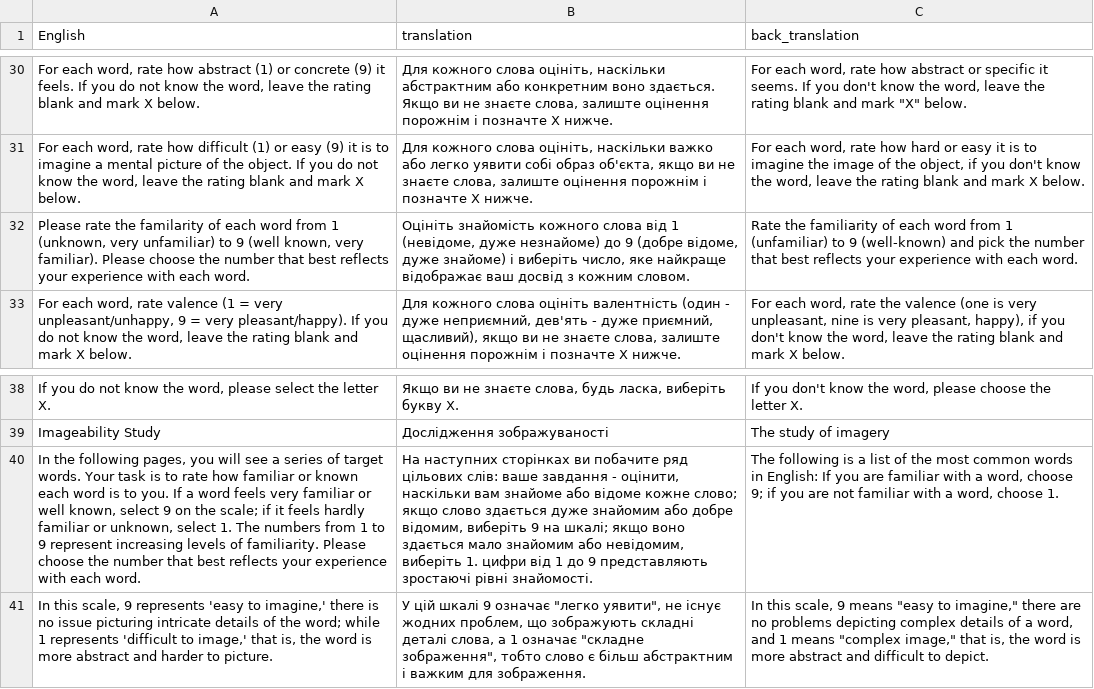
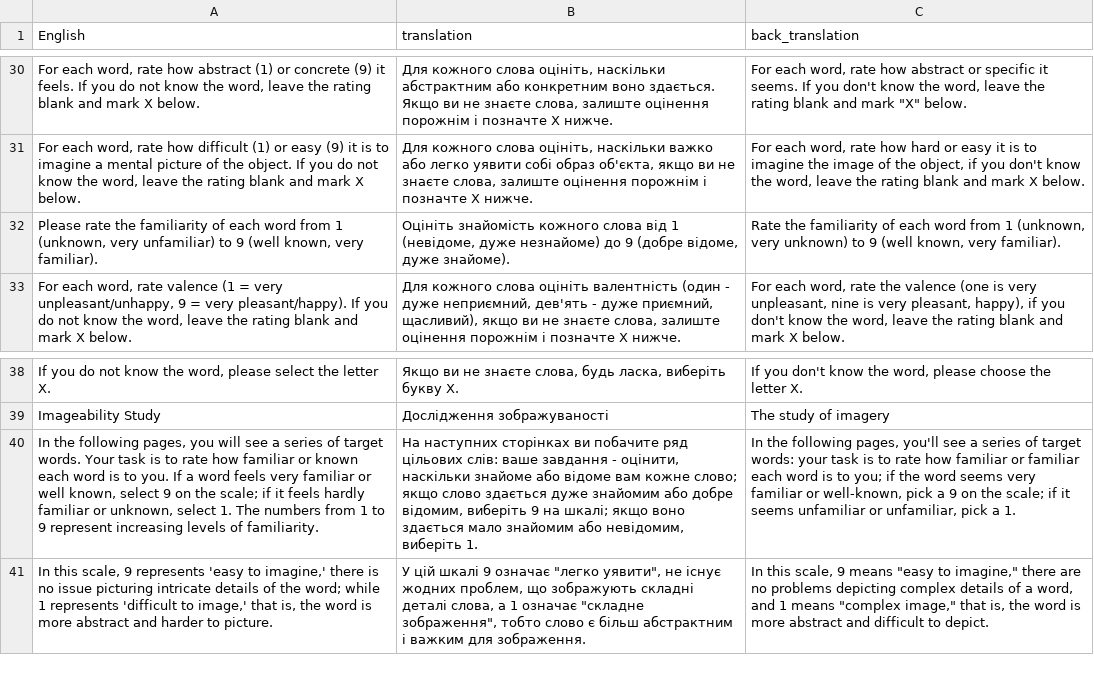
Before and after one commit to SemanticPriming/ML-One-Network, a CSV file: 01-Translation/ukr/ukr_experiment.csv, drawn as a sheet; only a part is shown, gaps mark what is left out; the diff names each change by its address in the sheet, - before the commit and + after, or states it on an @@ line.

```diff
--- a/01-Translation/ukr/ukr_experiment.csv
+++ b/01-Translation/ukr/ukr_experiment.csv
-A32 (English): …rate the familarity of each word from 1 (unknown, very unfamiliar) to 9 (well known, very familiar). Please choose the number that best reflects your experience with each word.
+A32 (English): …rate the familiarity of each word from 1 (unknown, very unfamiliar) to 9 (well known, very familiar).
-B32 (translation): …відоме, дуже знайоме) і виберіть число, яке найкраще відображає ваш досвід з кожним словом.
+B32 (translation): …відоме, дуже знайоме).
-C32 (back_translation): …from 1 (unfamiliar) to 9 (well-known) and pick the number that best reflects your experience with each word.
+C32 (back_translation): …from 1 (unknown, very unknown) to 9 (well known, very familiar).
-A40 (English): …of familiarity. Please choose the number that best reflects your experience with each word.
+A40 (English): …of familiarity.
-B40 (translation): …оцінити, наскільки вам знайоме або відоме кожне слово; якщо слово здається дуже знайомим або добре відомим, виберіть 9 на шкалі; якщо воно здається мало знайомим або невідомим, виберіть 1. цифри від 1 до 9 представляють зростаючі рівні знайомості.
+B40 (translation): …оцінити, наскільки знайоме або відоме вам кожне слово; якщо слово здається дуже знайомим або добре відомим, виберіть 9 на шкалі; якщо воно здається мало знайомим або невідомим, виберіть 1.
-C40 (back_translation): The following is a list of the most common words in English: If you are familiar with a word, choose 9; if you are not familiar with a word, choose 1.
+C40 (back_translation): In the following pages, you'll see a series of target words: your task is to rate how familiar or familiar each word is to you; if the word seems very familiar or well-known, pick a 9 on the scale; if it seems unfamiliar or unfamiliar, pick a 1.
```
Also changed, not shown: 1 other file.
